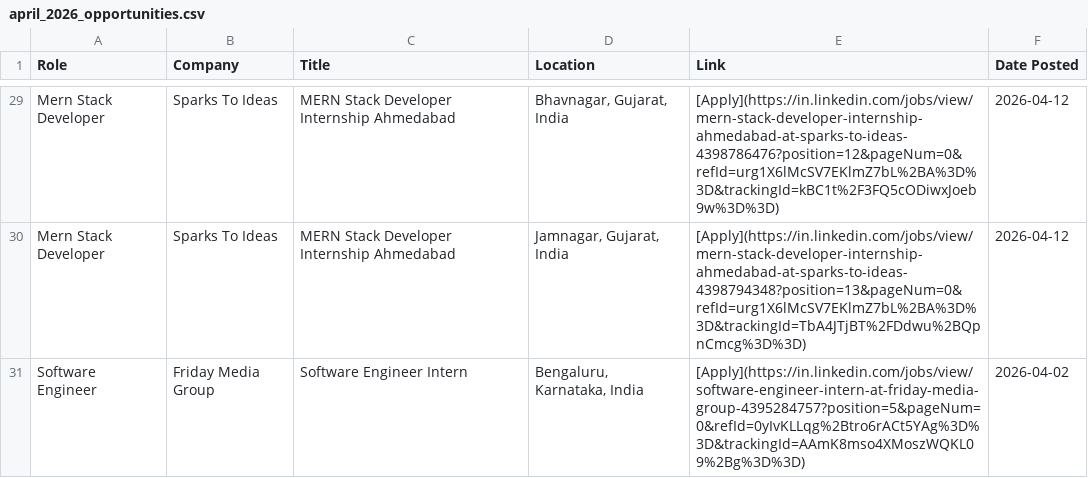
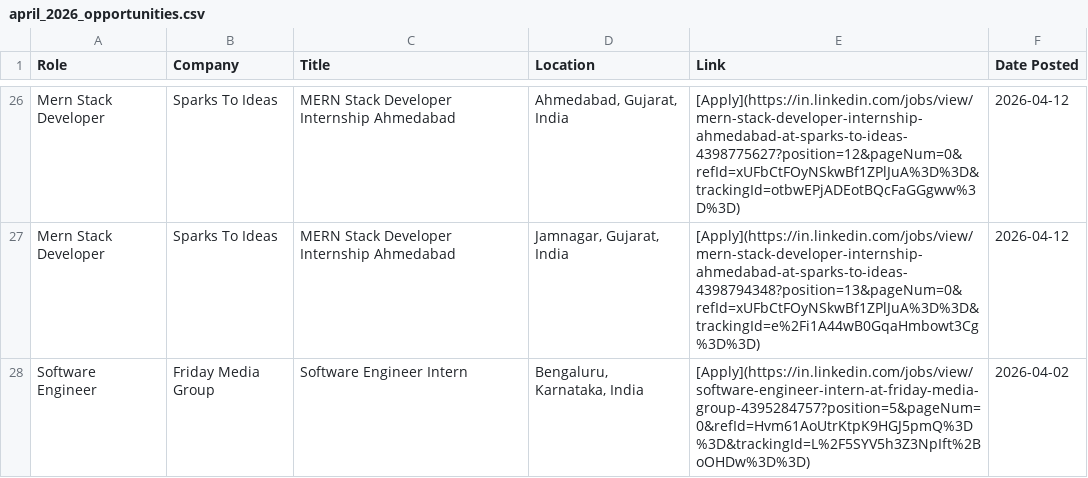
Before and after one commit to IshaCodes04/OpportunityHub, a CSV file: april_2026_opportunities.csv, drawn as a sheet; only a part is shown, gaps mark what is left out; addresses are those after the commit; the diff covers the shown part only; the diff names each change by its address in the sheet, - before the commit and + after, or states it on an @@ line.

```diff
--- a/april_2026_opportunities.csv
+++ b/april_2026_opportunities.csv
-D26 (Location): Bhavnagar, Gujarat, India
+D26 (Location): Ahmedabad, Gujarat, India
-E26 (Link): [Apply](https://in.linkedin.com/jobs/view/mern-stack-developer-internship-ahmedabad-at-sparks-to-ideas-4398786476?position=12&pageNum=0&refId=urg1X6lMcSV7EKlmZ7bL%2BA%3D%3D&trackingId=kBC1t%2F3FQ5cODiwxJoeb9w%3D%3D)
+E26 (Link): [Apply](https://in.linkedin.com/jobs/view/mern-stack-developer-internship-ahmedabad-at-sparks-to-ideas-4398775627?position=12&pageNum=0&refId=xUFbCtFOyNSkwBf1ZPlJuA%3D%3D&trackingId=otbwEPjADEotBQcFaGGgww%3D%3D)
-E27 (Link): [Apply](https://in.linkedin.com/jobs/view/mern-stack-developer-internship-ahmedabad-at-sparks-to-ideas-4398794348?position=13&pageNum=0&refId=urg1X6lMcSV7EKlmZ7bL%2BA%3D%3D&trackingId=TbA4JTjBT%2FDdwu%2BQpnCmcg%3D%3D)
+E27 (Link): [Apply](https://in.linkedin.com/jobs/view/mern-stack-developer-internship-ahmedabad-at-sparks-to-ideas-4398794348?position=13&pageNum=0&refId=xUFbCtFOyNSkwBf1ZPlJuA%3D%3D&trackingId=e%2Fi1A44wB0GqaHmbowt3Cg%3D%3D)
-E28 (Link): [Apply](https://in.linkedin.com/jobs/view/software-engineer-intern-at-friday-media-group-4395284757?position=5&pageNum=0&refId=0yIvKLLqg%2Btro6rACt5YAg%3D%3D&trackingId=AAmK8mso4XMoszWQKL09%2Bg%3D%3D)
+E28 (Link): [Apply](https://in.linkedin.com/jobs/view/software-engineer-intern-at-friday-media-group-4395284757?position=5&pageNum=0&refId=Hvm61AoUtrKtpK9HGJ5pmQ%3D%3D&trackingId=L%2F5SYV5h3Z3NpIft%2BoOHDw%3D%3D)
```
Also changed, not shown: 3 added rows, 6 removed rows and 22 edited cells elsewhere in this file, 1 other file.
